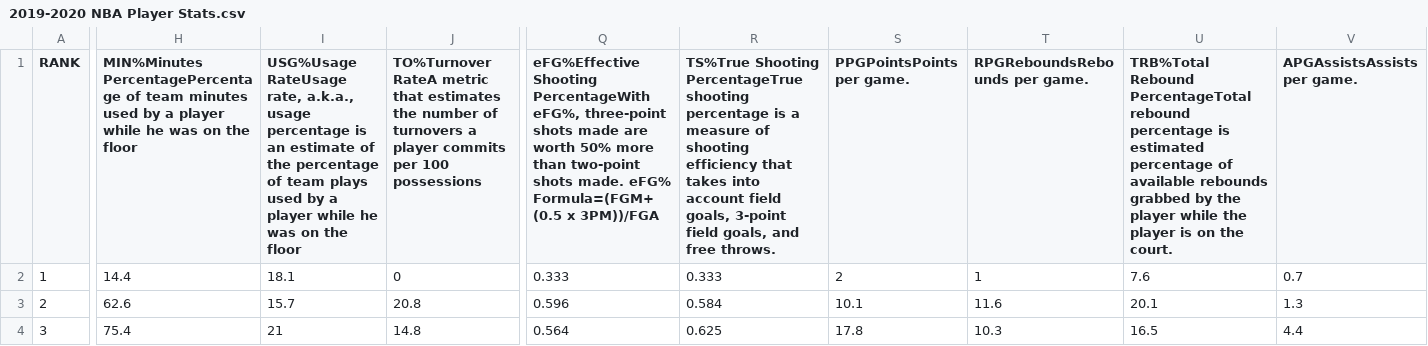
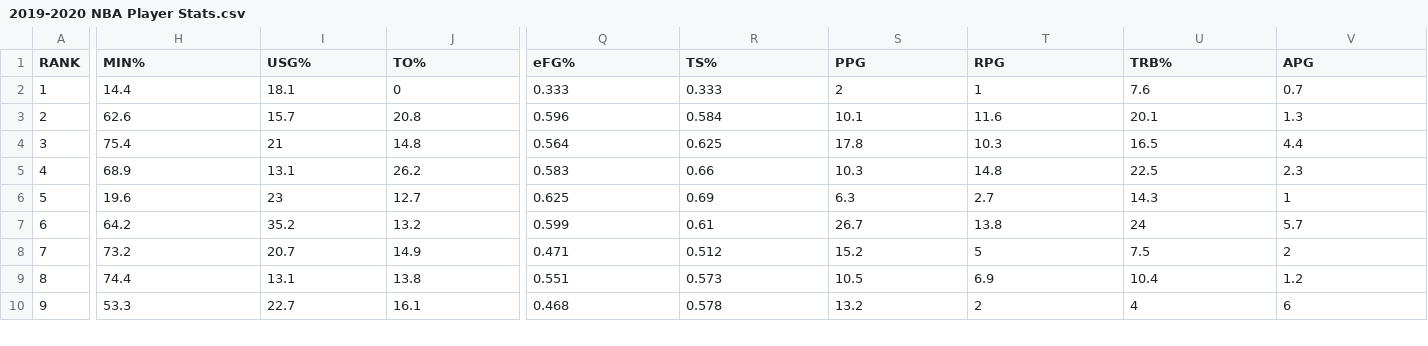
Before and after one commit to SMa2406/YSP-Summer-23, a CSV file: 2019-2020 NBA Player Stats.csv, drawn as a sheet; only a part is shown, gaps mark what is left out; the shorter side is filled out with more unchanged rows; the diff covers the shown part only; the diff names each change by its address in the sheet, - before the commit and + after, or states it on an @@ line.

Commit message:
Update 2019-2020 NBA Player Stats.csv

```diff
--- a/2019-2020 NBA Player Stats.csv
+++ b/2019-2020 NBA Player Stats.csv
-H1: MIN%Minutes PercentagePercentage of team minutes used by a player while he was on the floor
+H1: MIN%
-I1: USG%Usage RateUsage rate, a.k.a., usage percentage is an estimate of the percentage of team plays used by a player while he was on the floor
+I1: USG%
-J1: TO%Turnover RateA metric that estimates the number of turnovers a player commits per 100 possessions
+J1: TO%
-Q1: eFG%Effective Shooting PercentageWith eFG%, three-point shots made are worth 50% more than two-point shots made. eFG% Formula=(FGM+ (0.5 x 3PM))/FGA
+Q1: eFG%
-R1: TS%True Shooting PercentageTrue shooting percentage is a measure of shooting efficiency that takes into account field goals, 3-point field goals, and free throws.
+R1: TS%
-S1: PPGPointsPoints per game.
+S1: PPG
-T1: RPGReboundsRebounds per game.
+T1: RPG
-U1: TRB%Total Rebound PercentageTotal rebound percentage is estimated percentage of available rebounds grabbed by the player while the player is on the court.
+U1: TRB%
-V1: APGAssistsAssists per game.
+V1: APG
```
Also changed, not shown: 7 edited cells elsewhere in this file.
